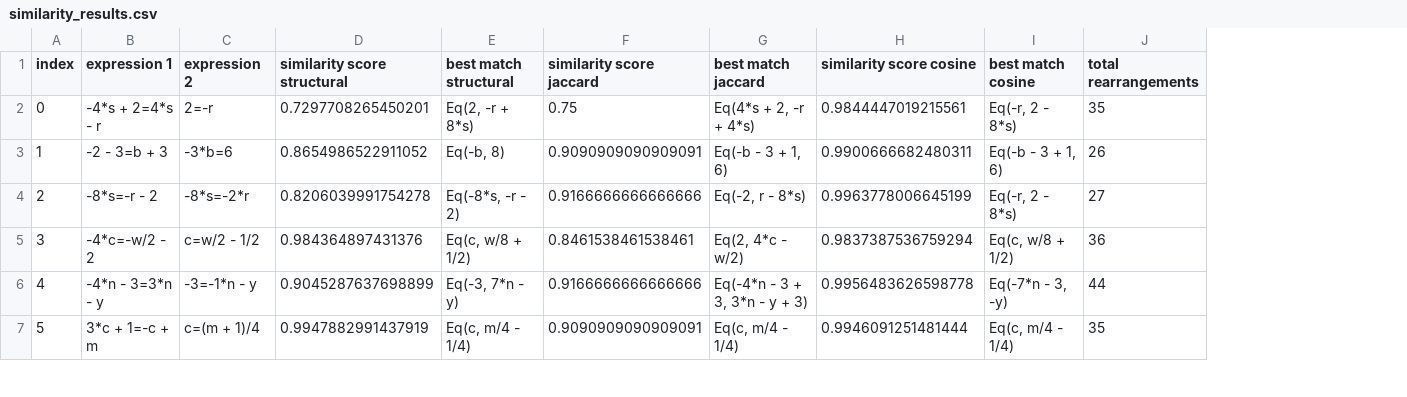
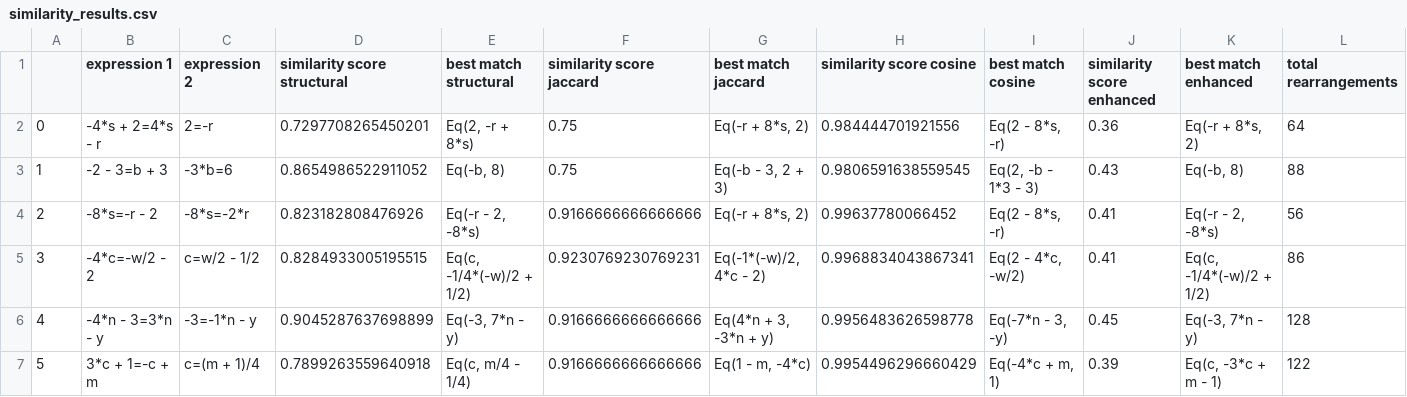
Before and after one commit to Imrancham/MathError, a CSV file: similarity_results.csv, drawn as a sheet; only a part is shown; addresses are those after the commit; the diff covers the shown part only; the diff names each change by its address in the sheet, - before the commit and + after, or states it on an @@ line.

```diff
--- a/similarity_results.csv
+++ b/similarity_results.csv
+column J (similarity score enhanced), rows 2-7: 0.36 | 0.43 | 0.41 | 0.41 | 0.45 | 0.39
+column K (best match enhanced), rows 2-7: Eq(-r + 8*s, 2) | Eq(-b, 8) | Eq(-r - 2, -8*s) | Eq(c, -1/4*(-w)/2 + 1/2) | Eq(-3, 7*n - y) | Eq(c, -3*c + m - 1)
@@ column A renumbered between rows 1 and 24 @@
-G2 (best match jaccard): Eq(4*s + 2, -r + 4*s)
+G2 (best match jaccard): Eq(-r + 8*s, 2)
-H2 (similarity score cosine): 0.9844447019215561
+H2 (similarity score cosine): 0.984444701921556
-I2 (best match cosine): Eq(-r, 2 - 8*s)
+I2 (best match cosine): Eq(2 - 8*s, -r)
-L2 (total rearrangements): 35
+L2 (total rearrangements): 64
-F3 (similarity score jaccard): 0.9090909090909091
+F3 (similarity score jaccard): 0.75
-G3 (best match jaccard): Eq(-b - 3 + 1, 6)
+G3 (best match jaccard): Eq(-b - 3, 2 + 3)
-H3 (similarity score cosine): 0.9900666682480311
+H3 (similarity score cosine): 0.9806591638559545
-I3 (best match cosine): Eq(-b - 3 + 1, 6)
+I3 (best match cosine): Eq(2, -b - 1*3 - 3)
-L3 (total rearrangements): 26
+L3 (total rearrangements): 88
-D4 (similarity score structural): 0.8206039991754278
+D4 (similarity score structural): 0.823182808476926
-E4 (best match structural): Eq(-8*s, -r - 2)
+E4 (best match structural): Eq(-r - 2, -8*s)
-G4 (best match jaccard): Eq(-2, r - 8*s)
+G4 (best match jaccard): Eq(-r + 8*s, 2)
-H4 (similarity score cosine): 0.9963778006645199
+H4 (similarity score cosine): 0.99637780066452
-I4 (best match cosine): Eq(-r, 2 - 8*s)
+I4 (best match cosine): Eq(2 - 8*s, -r)
-L4 (total rearrangements): 27
+L4 (total rearrangements): 56
-D5 (similarity score structural): 0.984364897431376
+D5 (similarity score structural): 0.8284933005195515
-E5 (best match structural): Eq(c, w/8 + 1/2)
+E5 (best match structural): Eq(c, -1/4*(-w)/2 + 1/2)
-F5 (similarity score jaccard): 0.8461538461538461
+F5 (similarity score jaccard): 0.9230769230769231
-G5 (best match jaccard): Eq(2, 4*c - w/2)
+G5 (best match jaccard): Eq(-1*(-w)/2, 4*c - 2)
-H5 (similarity score cosine): 0.9837387536759294
+H5 (similarity score cosine): 0.9968834043867341
-I5 (best match cosine): Eq(c, w/8 + 1/2)
+I5 (best match cosine): Eq(2 - 4*c, -w/2)
-L5 (total rearrangements): 36
+L5 (total rearrangements): 86
-G6 (best match jaccard): Eq(-4*n - 3 + 3, 3*n - y + 3)
+G6 (best match jaccard): Eq(4*n + 3, -3*n + y)
-L6 (total rearrangements): 44
+L6 (total rearrangements): 128
-D7 (similarity score structural): 0.9947882991437919
+D7 (similarity score structural): 0.7899263559640918
-F7 (similarity score jaccard): 0.9090909090909091
+F7 (similarity score jaccard): 0.9166666666666666
-G7 (best match jaccard): Eq(c, m/4 - 1/4)
+G7 (best match jaccard): Eq(1 - m, -4*c)
-H7 (similarity score cosine): 0.9946091251481444
+H7 (similarity score cosine): 0.9954496296660429
-I7 (best match cosine): Eq(c, m/4 - 1/4)
+I7 (best match cosine): Eq(-4*c + m, 1)
-L7 (total rearrangements): 35
+L7 (total rearrangements): 122
```
Also changed, not shown: 5 added rows, 1 removed row and 80 edited cells elsewhere in this file, 4 other files.
